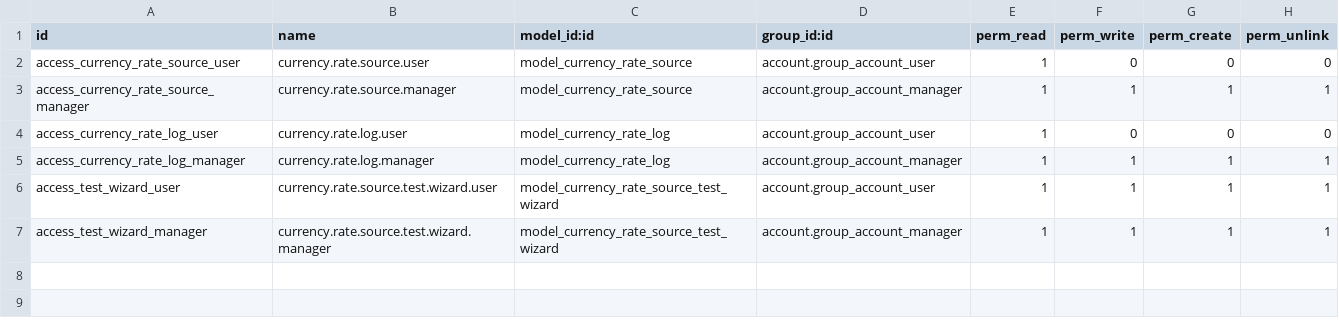
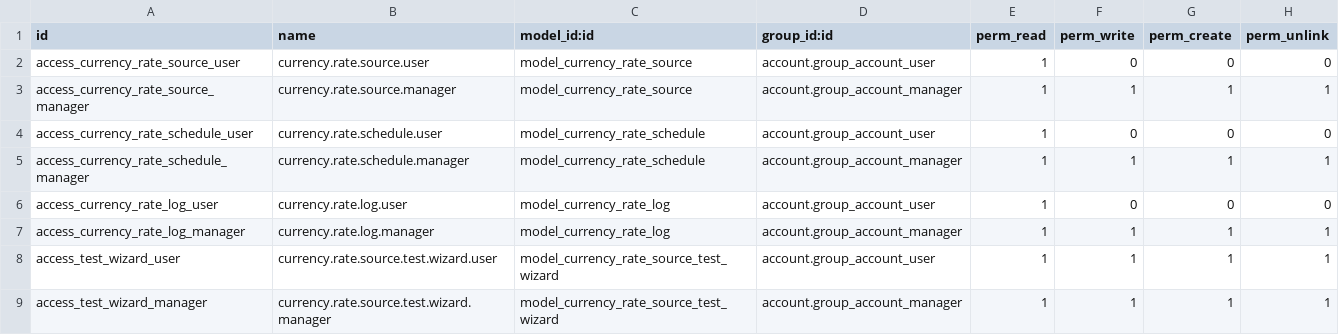
Before and after one commit to EconovoOdoo/modulos-econovo, a CSV file: econovo_currency_rate_live/security/ir.model.access.csv, drawn as a sheet.

Commit message:
[IMP] econovo_currency_rate_live: Add timezone-aware scheduling with multiple frequencies
- Add source_tz field for timezone-aware schedule calculations
- Implement multiple update frequencies: hourly, daily, weekly, monthly, specific
- Add currency.rate.schedule model for specific day/hour combinations
- Add 30-minute interval options for hour selection
- Implement _should_run_now() with proper timezone handling
- Compute next_execution based on source timezone
- Update settings view with cron check interval explanation
- Improve log model with triggered_by tracking
- Update demo data with realistic configurations

```diff
--- a/econovo_currency_rate_live/security/ir.model.access.csv
+++ b/econovo_currency_rate_live/security/ir.model.access.csv
@@ -3,2 +3,4 @@ access_currency_rate_source_user,currency.rate.source.user,model_currency_rate_s
 access_currency_rate_source_manager,currency.rate.source.manager,model_currency_rate_source,account.group_account_manager,1,1,1,1
+access_currency_rate_schedule_user,currency.rate.schedule.user,model_currency_rate_schedule,account.group_account_user,1,0,0,0
+access_currency_rate_schedule_manager,currency.rate.schedule.manager,model_currency_rate_schedule,account.group_account_manager,1,1,1,1
 access_currency_rate_log_user,currency.rate.log.user,model_currency_rate_log,account.group_account_user,1,0,0,0
```
Also changed, not shown: 13 other files.
